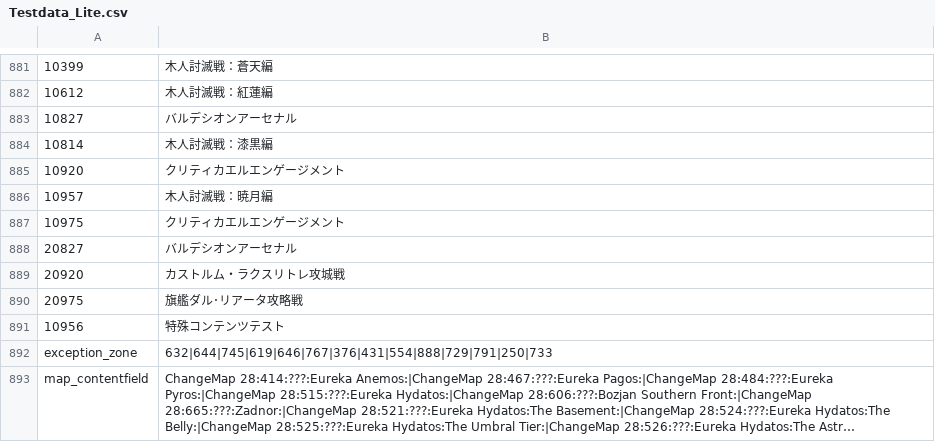
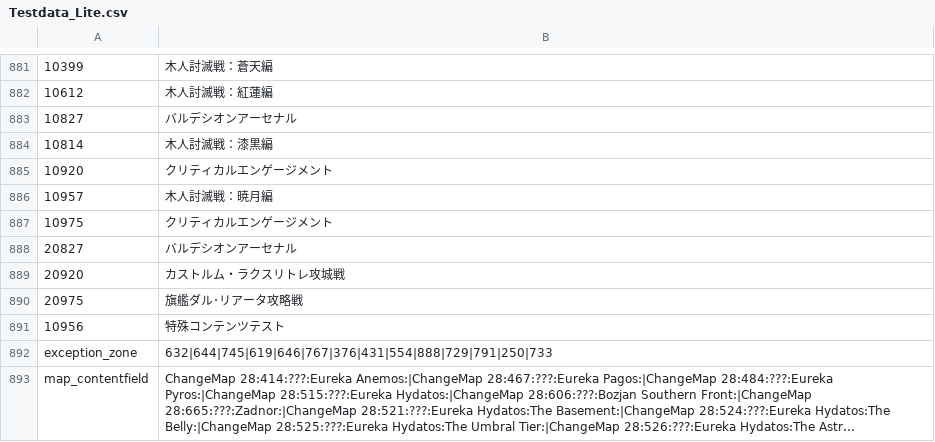
Before and after one commit to Eoshria/Test_4a05r4_IVX_Data, a CSV file: Testdata_Lite.csv, drawn as a sheet; only a part is shown, gaps mark what is left out; long unchanged cells end in …; the diff names each change by its address in the sheet, - before the commit and + after, or states it on an @@ line.

Commit message:
Update Testdata_Lite.csv

```diff
--- a/Testdata_Lite.csv
+++ b/Testdata_Lite.csv
-B885: クリティカエルエンゲージメント
+B885: クリティカルエンゲージメント
-B887: クリティカエルエンゲージメント
+B887: クリティカルエンゲージメント
```
